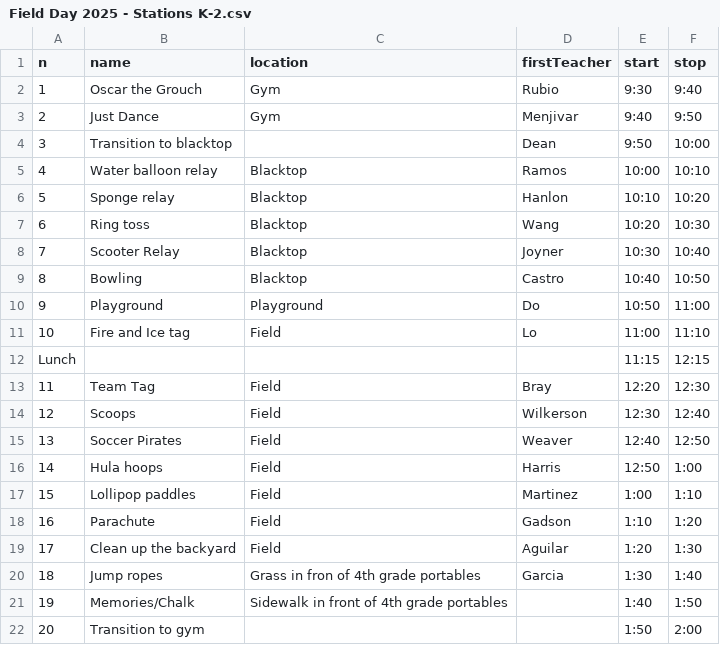
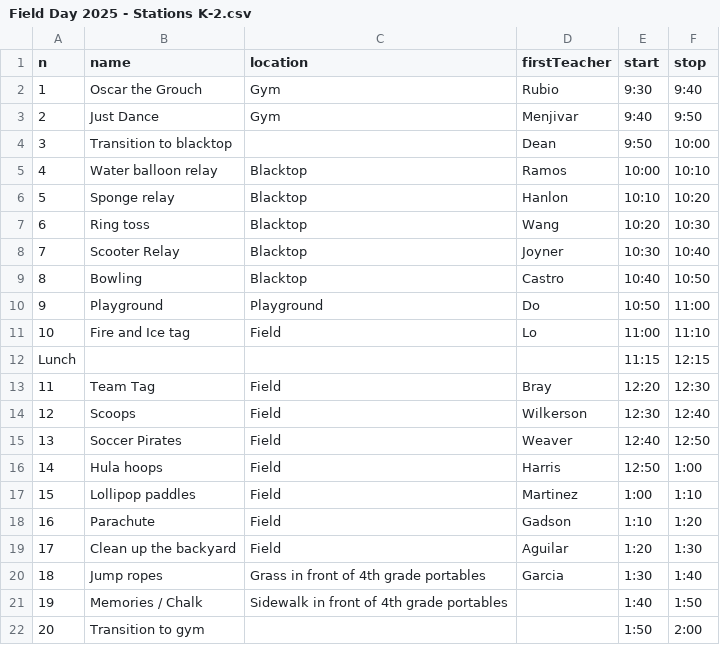
Before and after one commit to pdetz/Field_Day, a CSV file: data/Field Day 2025 - Stations K-2.csv, drawn as a sheet.

```diff
--- a/data/Field Day 2025 - Stations K-2.csv
+++ b/data/Field Day 2025 - Stations K-2.csv
@@ -19,4 +19,4 @@ Lunch,,,,11:15,12:15
 17,Clean up the backyard,Field,Aguilar,1:20,1:30
-18,Jump ropes,Grass in fron of 4th grade portables,Garcia,1:30,1:40
-19,Memories/Chalk,Sidewalk in front of 4th grade portables,,1:40,1:50
+18,Jump ropes,Grass in front of 4th grade portables,Garcia,1:30,1:40
+19,Memories / Chalk,Sidewalk in front of 4th grade portables,,1:40,1:50
 20,Transition to gym,,,1:50,2:00
```
Also changed, not shown: data/Field Day 2025 - Stations 3-5.csv, 4 other files.
